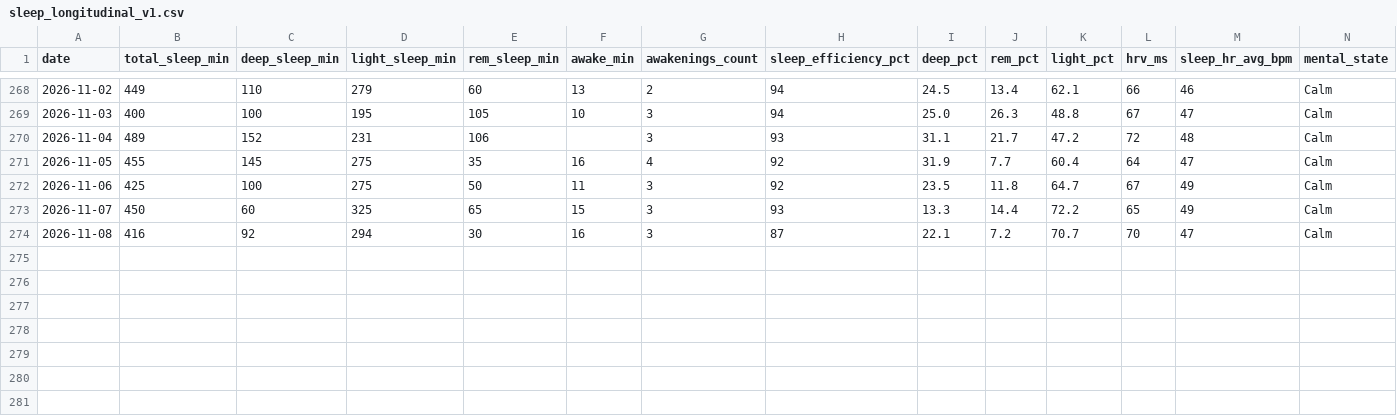
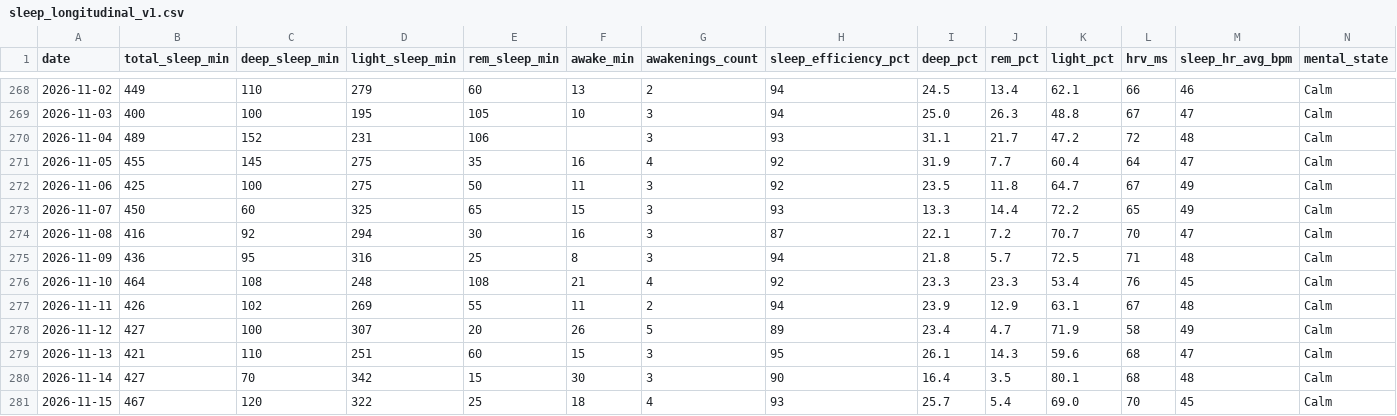
Before and after one commit to CDHughett/daniel-longitudinal-public, a CSV file: data/sleep_longitudinal_v1.csv, drawn as a sheet; only a part is shown, gaps mark what is left out; rows hold the shown columns only; the diff names each change by its address in the sheet, - before the commit and + after, or states it on an @@ line.

```diff
--- a/data/sleep_longitudinal_v1.csv
+++ b/data/sleep_longitudinal_v1.csv
+row 275: 2026-11-09 | 436 | 95 | 316 | 25 | 8 | 3 | 94 | 21.8 | 5.7 | 72.5 | 71 | 48 | Calm
+row 276: 2026-11-10 | 464 | 108 | 248 | 108 | 21 | 4 | 92 | 23.3 | 23.3 | 53.4 | 76 | 45 | Calm
+row 277: 2026-11-11 | 426 | 102 | 269 | 55 | 11 | 2 | 94 | 23.9 | 12.9 | 63.1 | 67 | 48 | Calm
+row 278: 2026-11-12 | 427 | 100 | 307 | 20 | 26 | 5 | 89 | 23.4 | 4.7 | 71.9 | 58 | 49 | Calm
+row 279: 2026-11-13 | 421 | 110 | 251 | 60 | 15 | 3 | 95 | 26.1 | 14.3 | 59.6 | 68 | 47 | Calm
+row 280: 2026-11-14 | 427 | 70 | 342 | 15 | 30 | 3 | 90 | 16.4 | 3.5 | 80.1 | 68 | 48 | Calm
+row 281: 2026-11-15 | 467 | 120 | 322 | 25 | 18 | 4 | 93 | 25.7 | 5.4 | 69.0 | 70 | 45 | Calm
```
Also changed, not shown: data/context_events_v1.csv, data/daily_biomarkers_v1.csv, 2 other files.
